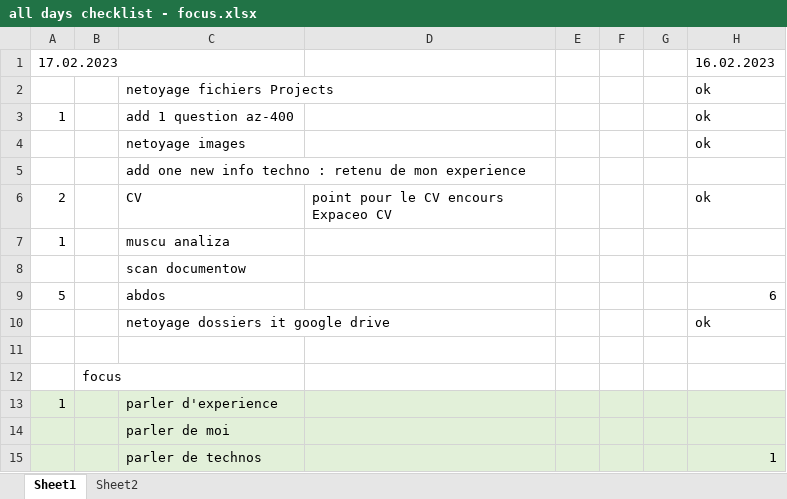
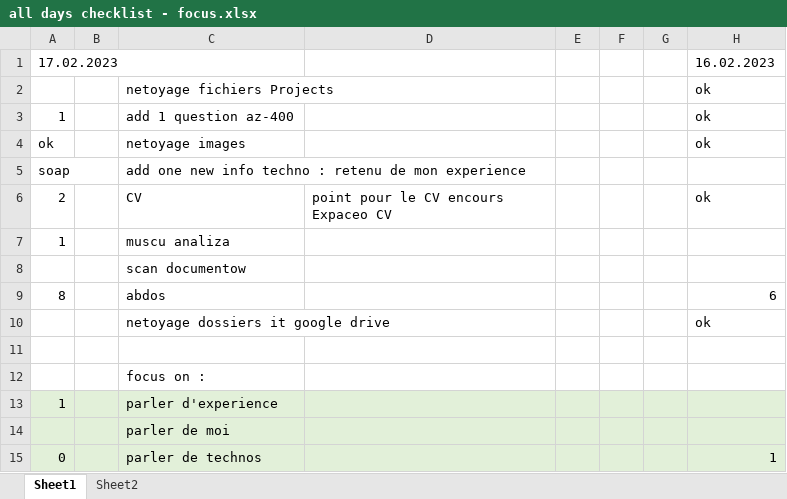
Before and after one commit to wth-mvp-s/LT, an Excel workbook: (development)/all days checklist - focus.xlsx, sheet Sheet1, drawn as a sheet; values as stored, in another font and other column widths than the file's, no borders; removed rows and columns are numbered as before the commit, all else as after; the diff names each change by its address in the sheet, - before the commit and + after, or states it on an @@ line.

```diff
--- a/(development)/all days checklist - focus.xlsx (sheet Sheet1)
+++ b/(development)/all days checklist - focus.xlsx (sheet Sheet1)
-A4: (empty)
+A4: ok
-A5: (empty)
+A5: soap
-A9: 5
+A9: 8
-row 12:  | focus
+row 12:  |  | focus on :
-A15: (empty)
+A15: 0
```
Also changed, not shown: 3 other files.
